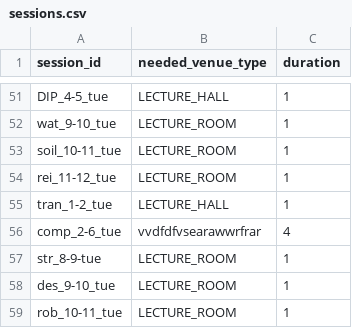
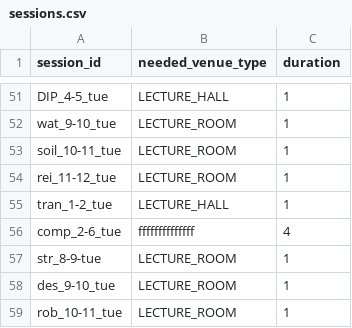
Before and after one commit to TheG3ntleman/Metronome, a CSV file: data/sample/sessions.csv, drawn as a sheet; only a part is shown, gaps mark what is left out; the diff covers the shown part only.

```diff
--- a/data/sample/sessions.csv
+++ b/data/sample/sessions.csv
@@ -55,3 +55,3 @@ rei_11-12_tue,LECTURE_ROOM,1
 tran_1-2_tue,LECTURE_HALL,1
-comp_2-6_tue,vvdfdfvsearawwrfrar,4
+comp_2-6_tue,ffffffffffffff,4
 str_8-9-tue,LECTURE_ROOM,1
```
Also changed, not shown: 52 added rows and 2 edited cells elsewhere in this file.
